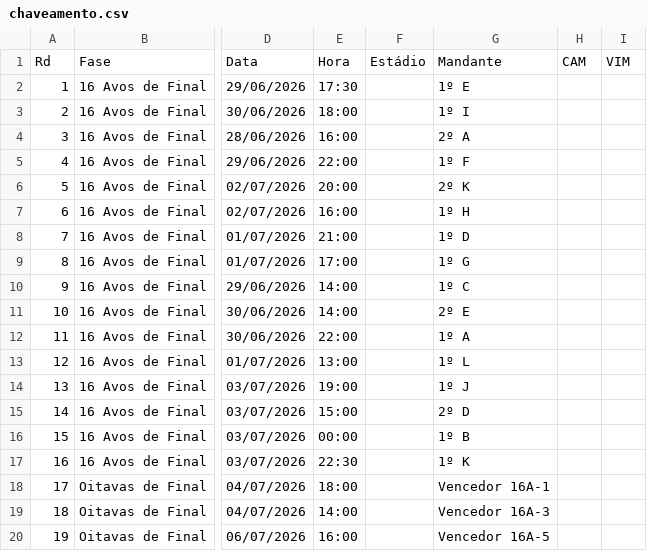
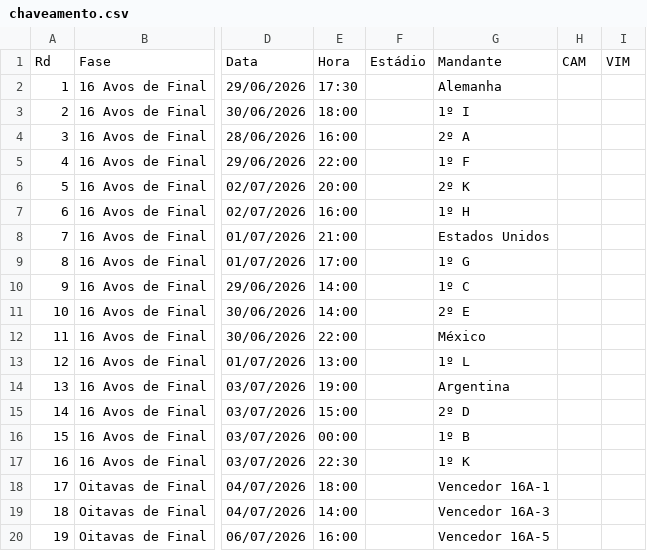
Before and after one commit to rnanalista-max/Feriados, a CSV file: chaveamento.csv, drawn as a sheet; only a part is shown, gaps mark what is left out; the diff names each change by its address in the sheet, - before the commit and + after, or states it on an @@ line.

Commit message:
Atualização do CSV de Classificação de Grupos

```diff
--- a/chaveamento.csv
+++ b/chaveamento.csv
-G2: 1º E
+G2: Alemanha
-G8: 1º D
+G8: Estados Unidos
-G12: 1º A
+G12: México
-G14: 1º J
+G14: Argentina
```
